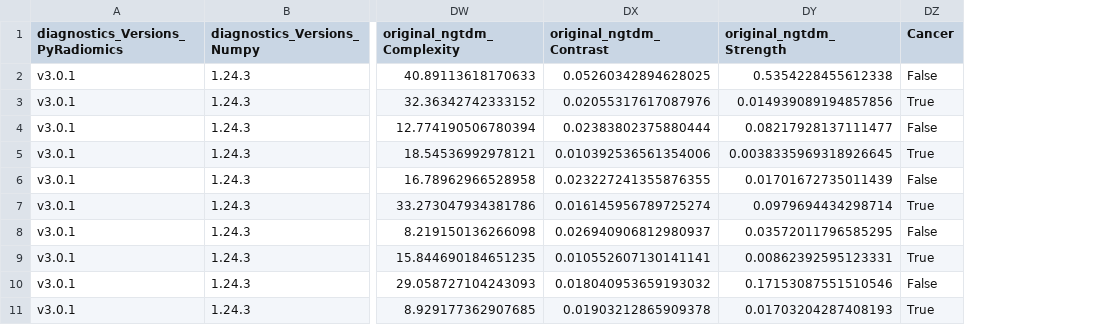
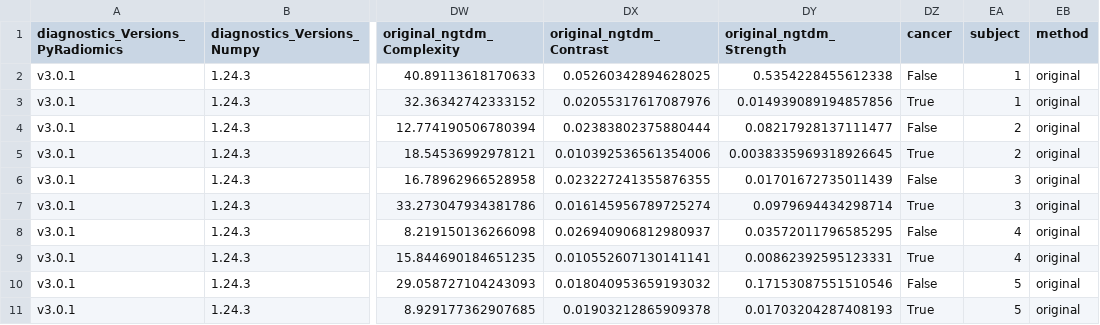
Before and after one commit to gtbmegias/vera, a CSV file: df_features.csv, drawn as a sheet; only a part is shown, gaps mark what is left out; the diff names each change by its address in the sheet, - before the commit and + after, or states it on an @@ line.

```diff
--- a/df_features.csv
+++ b/df_features.csv
+column EA (subject), rows 2-11: 1 | 1 | 2 | 2 | 3 | 3 | 4 | 4 | 5 | 5
+column EB (method), rows 2-11: all original
-DZ1: Cancer
+DZ1: cancer
```
Also changed, not shown: 4 other files.
